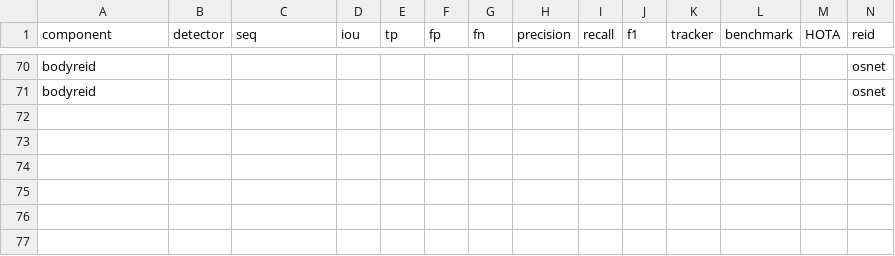
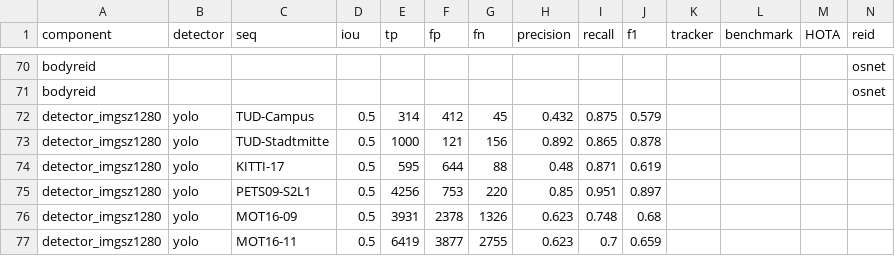
Before and after one commit to SergeySolovyev/Modernized-DeepSORT, a CSV file: results/experiments.csv, drawn as a sheet; only a part is shown, gaps mark what is left out; rows hold the shown columns only; the diff names each change by its address in the sheet, - before the commit and + after, or states it on an @@ line.

```diff
--- a/results/experiments.csv
+++ b/results/experiments.csv
+row 72: detector_imgsz1280 | yolo | TUD-Campus | 0.5 | 314 | 412 | 45 | 0.432 | 0.875 | 0.579
+row 73: detector_imgsz1280 | yolo | TUD-Stadtmitte | 0.5 | 1000 | 121 | 156 | 0.892 | 0.865 | 0.878
+row 74: detector_imgsz1280 | yolo | KITTI-17 | 0.5 | 595 | 644 | 88 | 0.48 | 0.871 | 0.619
+row 75: detector_imgsz1280 | yolo | PETS09-S2L1 | 0.5 | 4256 | 753 | 220 | 0.85 | 0.951 | 0.897
+row 76: detector_imgsz1280 | yolo | MOT16-09 | 0.5 | 3931 | 2378 | 1326 | 0.623 | 0.748 | 0.68
+row 77: detector_imgsz1280 | yolo | MOT16-11 | 0.5 | 6419 | 3877 | 2755 | 0.623 | 0.7 | 0.659
```
Also changed, not shown: 8 other files.
